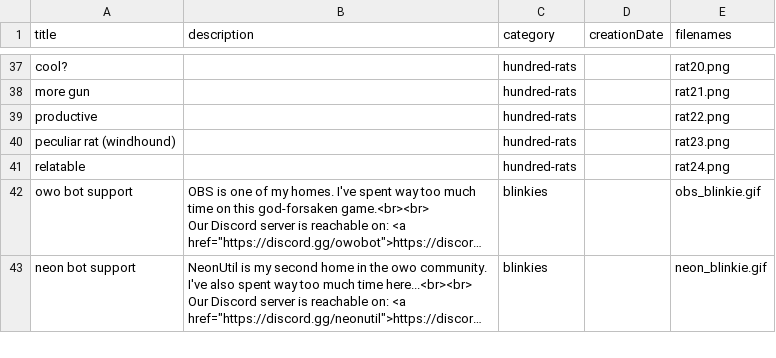
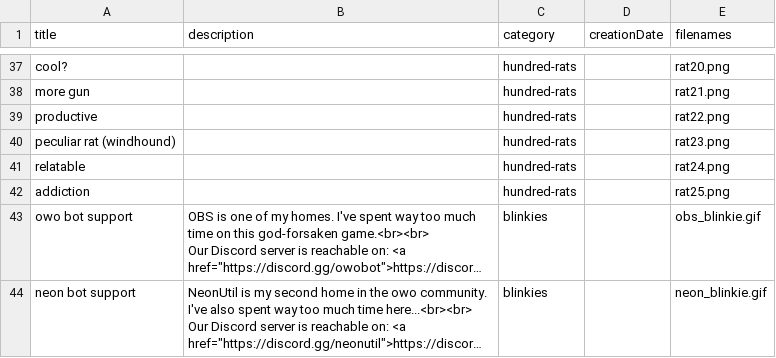
Before and after one commit to Hasseroeder/Agapanthus, a CSV file: gallery/manifest.csv, drawn as a sheet; only a part is shown, gaps mark what is left out; long unchanged cells end in …; the diff names each change by its address in the sheet, - before the commit and + after, or states it on an @@ line.

```diff
--- a/gallery/manifest.csv
+++ b/gallery/manifest.csv
+row 42: addiction |  | hundred-rats |  | rat25.png
```
Also changed, not shown: 1 other file.
